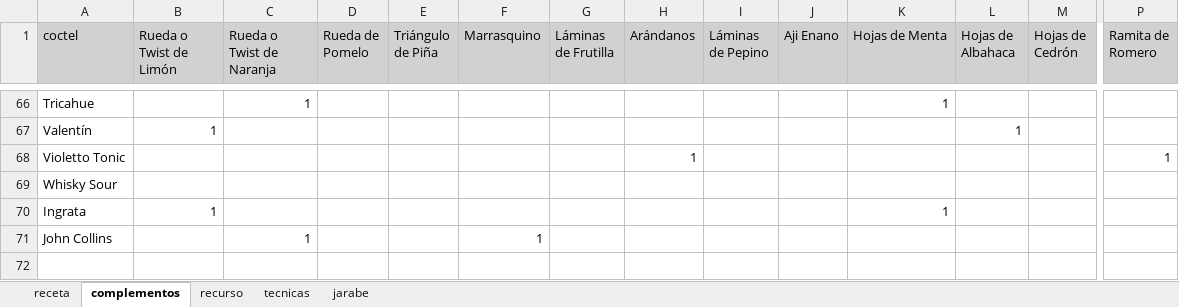
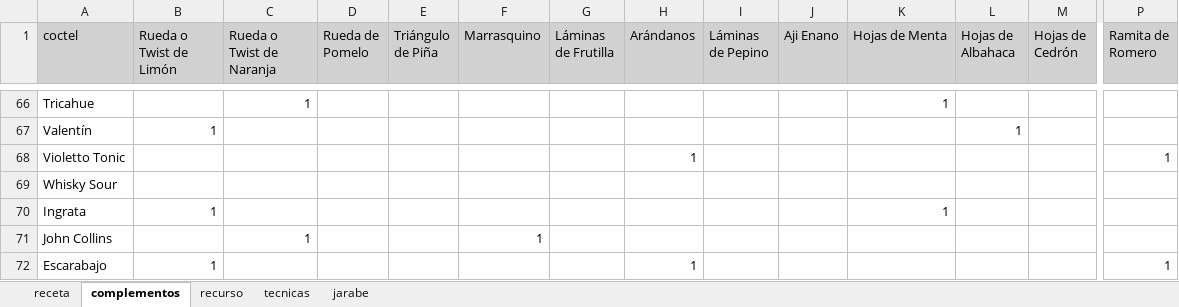
Before and after one commit to cargomir/clubdelicores, an Excel workbook: data/recetas.xlsx, sheet complementos, drawn as a sheet; only a part is shown, gaps mark what is left out; values as stored, in another font and other column widths than the file's, no borders; rows hold the shown columns only; the diff names each change by its address in the sheet, - before the commit and + after, or states it on an @@ line.

```diff
--- a/data/recetas.xlsx (sheet complementos)
+++ b/data/recetas.xlsx (sheet complementos)
+row 72: Escarabajo | 1 |  |  |  |  |  | 1 |  |  |  |  |  | 1
```
Also changed, not shown: sheet receta, sheet recurso.
